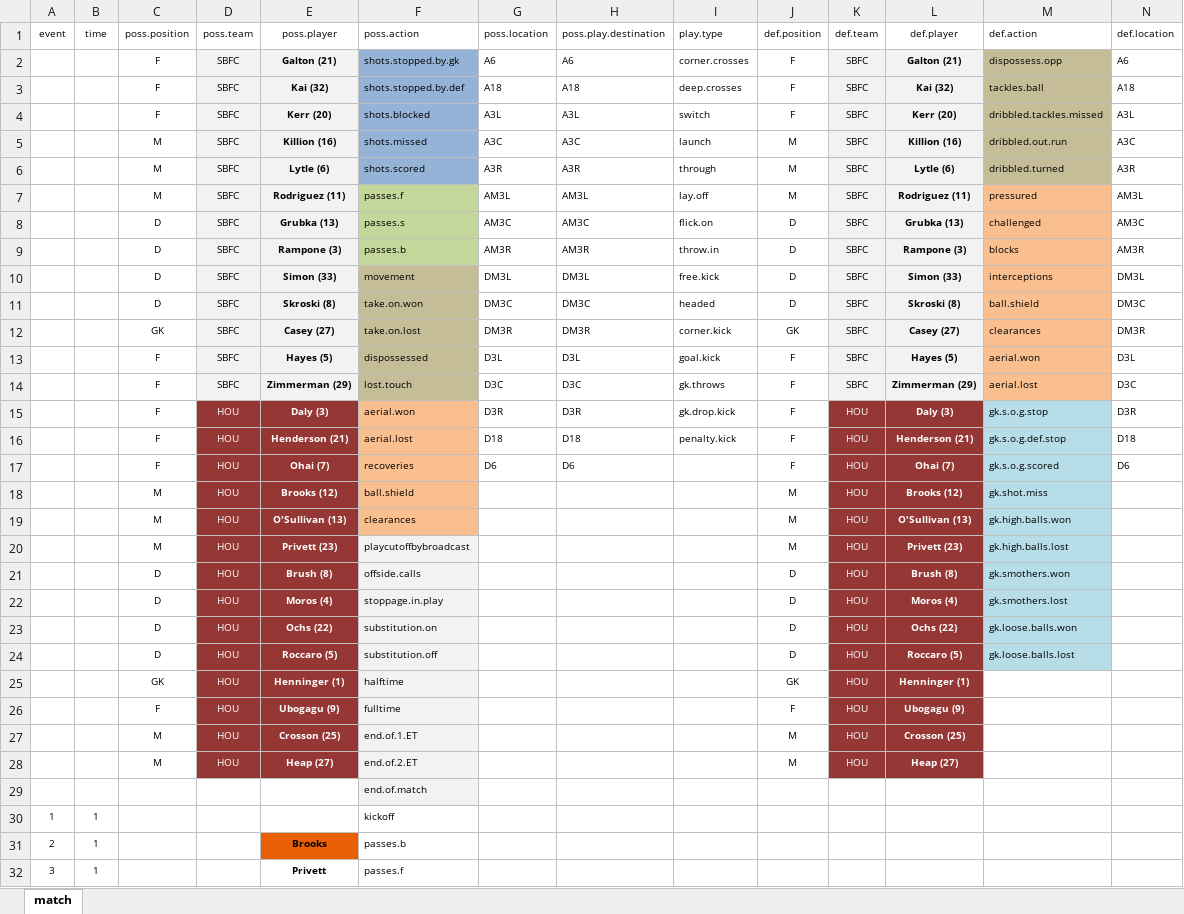
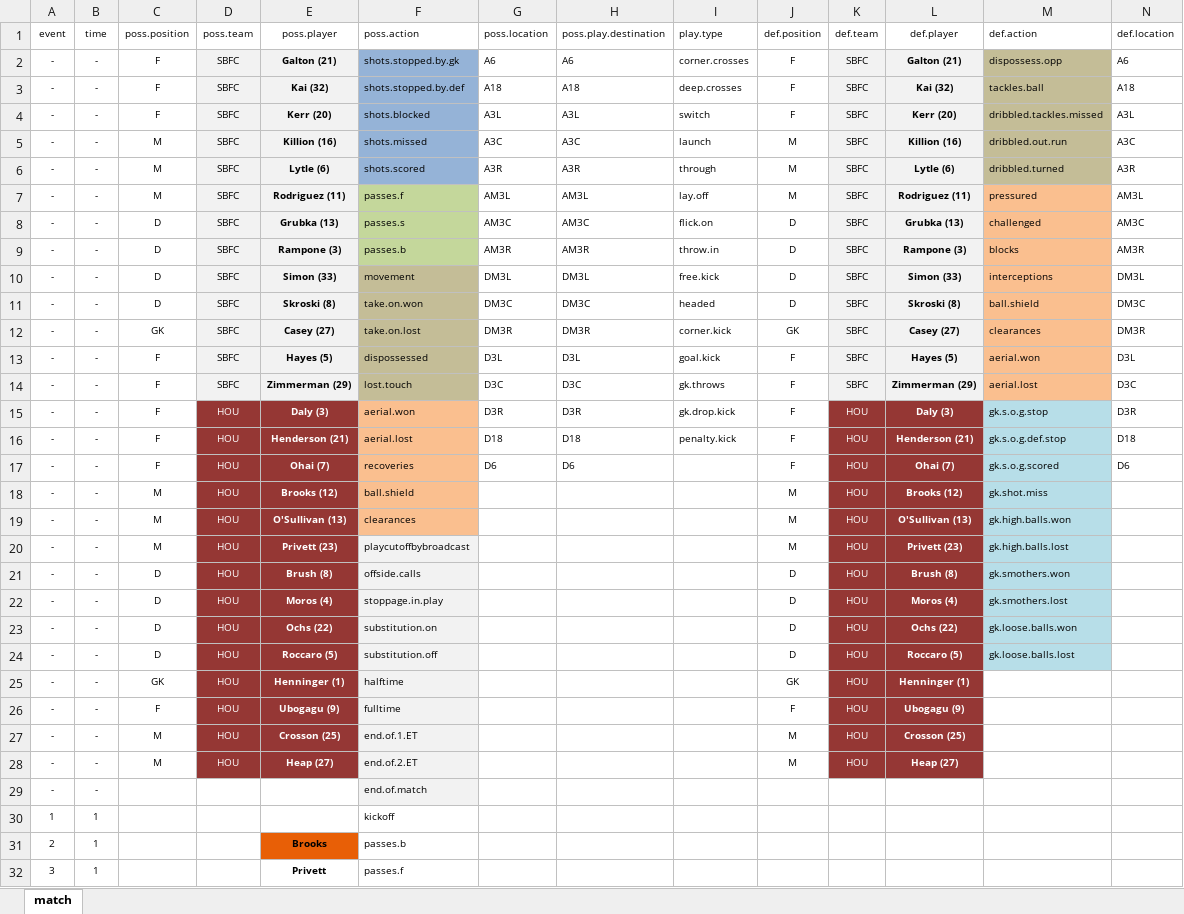
Before and after one commit to alfredomartinezjr/wosostats, an Excel workbook: source/excel/nwsl-2016/nwsl-2016-sbfc-hou-070916.xlsx, sheet match, drawn as a sheet; only a part is shown; values as stored, in another font and other column widths than the file's, no borders; removed rows and columns are numbered as before the commit, all else as after; rows hold the shown columns only; the diff names each change by its address in the sheet, - before the commit and + after, or states it on an @@ line.

```diff
--- a/source/excel/nwsl-2016/nwsl-2016-sbfc-hou-070916.xlsx (sheet match)
+++ b/source/excel/nwsl-2016/nwsl-2016-sbfc-hou-070916.xlsx (sheet match)
-A2:A28: (empty)
+A2:A28: -
-B2:B28: (empty)
+B2:B28: -
-row 29:  |  |  |  |  | end.of.match
+row 29: - | - |  |  |  | end.of.match
```
Also changed, not shown: source/excel/nwsl-2016/nwsl-2016-hou-was-081816.xlsx, source/excel/nwsl-2016/nwsl-2016-sbfc-was-042416.xlsx, 38 other files.
